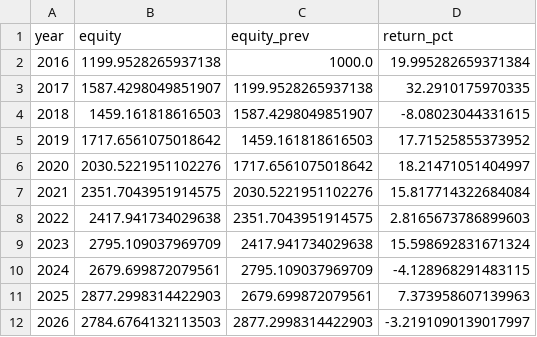
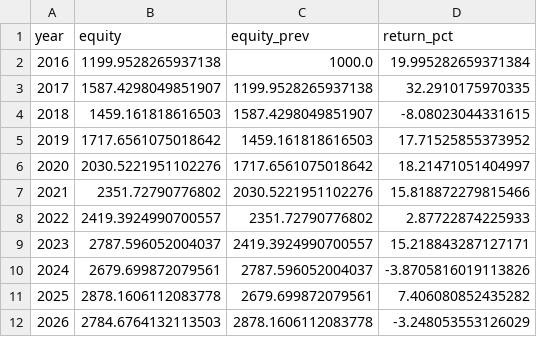
Before and after one commit to SmokeBellow/invest-tech, a CSV file: results/combo_force_all.csv, drawn as a sheet.

```diff
--- a/results/combo_force_all.csv
+++ b/results/combo_force_all.csv
@@ -6,7 +6,7 @@ year,equity,equity_prev,return_pct
 2020,2030.5221951102276,1717.6561075018642,18.21471051404997
-2021,2351.7043951914575,2030.5221951102276,15.817714322684084
-2022,2417.941734029638,2351.7043951914575,2.8165673786899603
-2023,2795.109037969709,2417.941734029638,15.598692831671324
-2024,2679.699872079561,2795.109037969709,-4.128968291483115
-2025,2877.2998314422903,2679.699872079561,7.373958607139963
-2026,2784.6764132113503,2877.2998314422903,-3.2191090139017997
+2021,2351.72790776802,2030.5221951102276,15.818872279815466
+2022,2419.3924990700557,2351.72790776802,2.87722874225933
+2023,2787.596052004037,2419.3924990700557,15.218843287127171
+2024,2679.699872079561,2787.596052004037,-3.8705816019113826
+2025,2878.1606112083778,2679.699872079561,7.406080852435282
+2026,2784.6764132113503,2878.1606112083778,-3.248053553126029
```
Also changed, not shown: results/combo_force_profit.csv, results/combo_leftover_only.csv, 5 other files.
